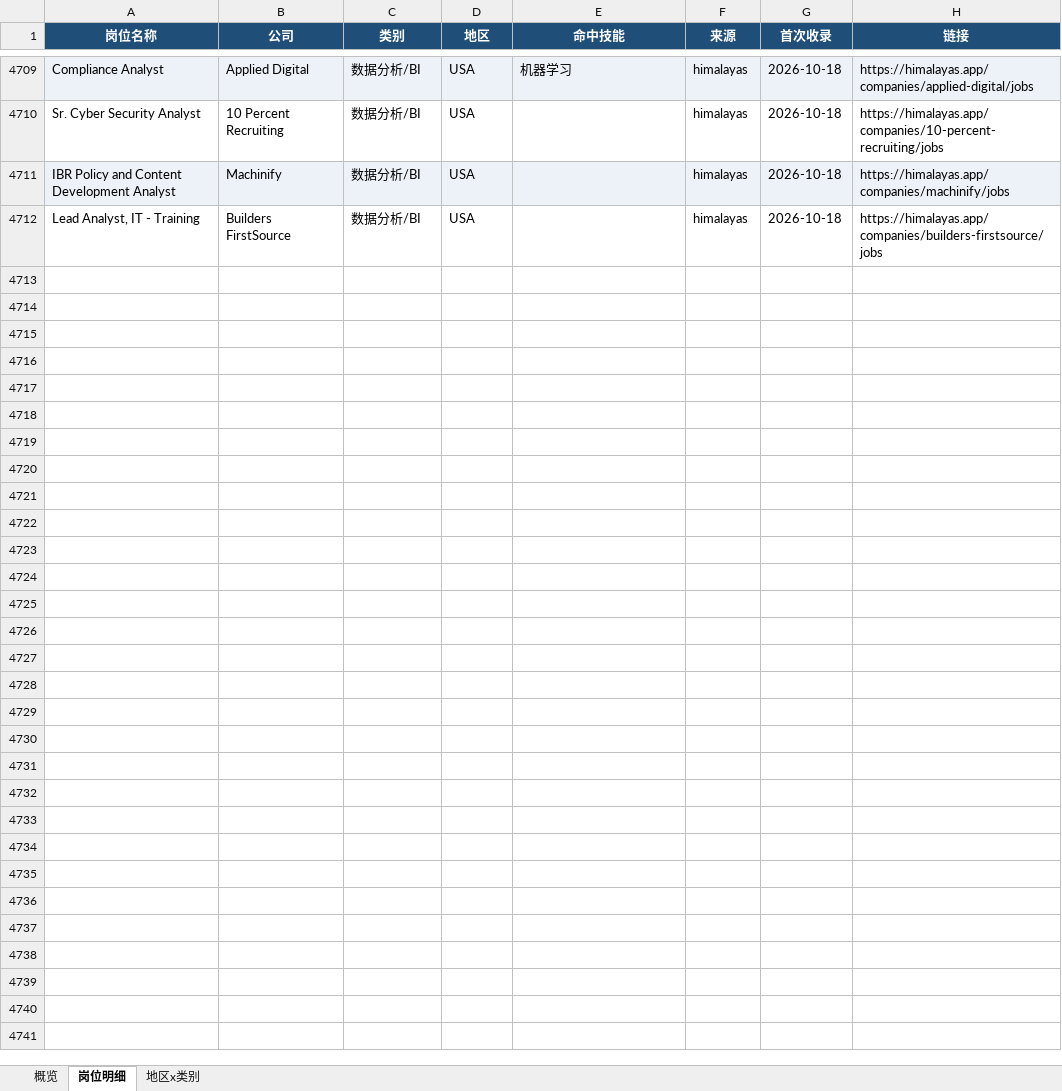
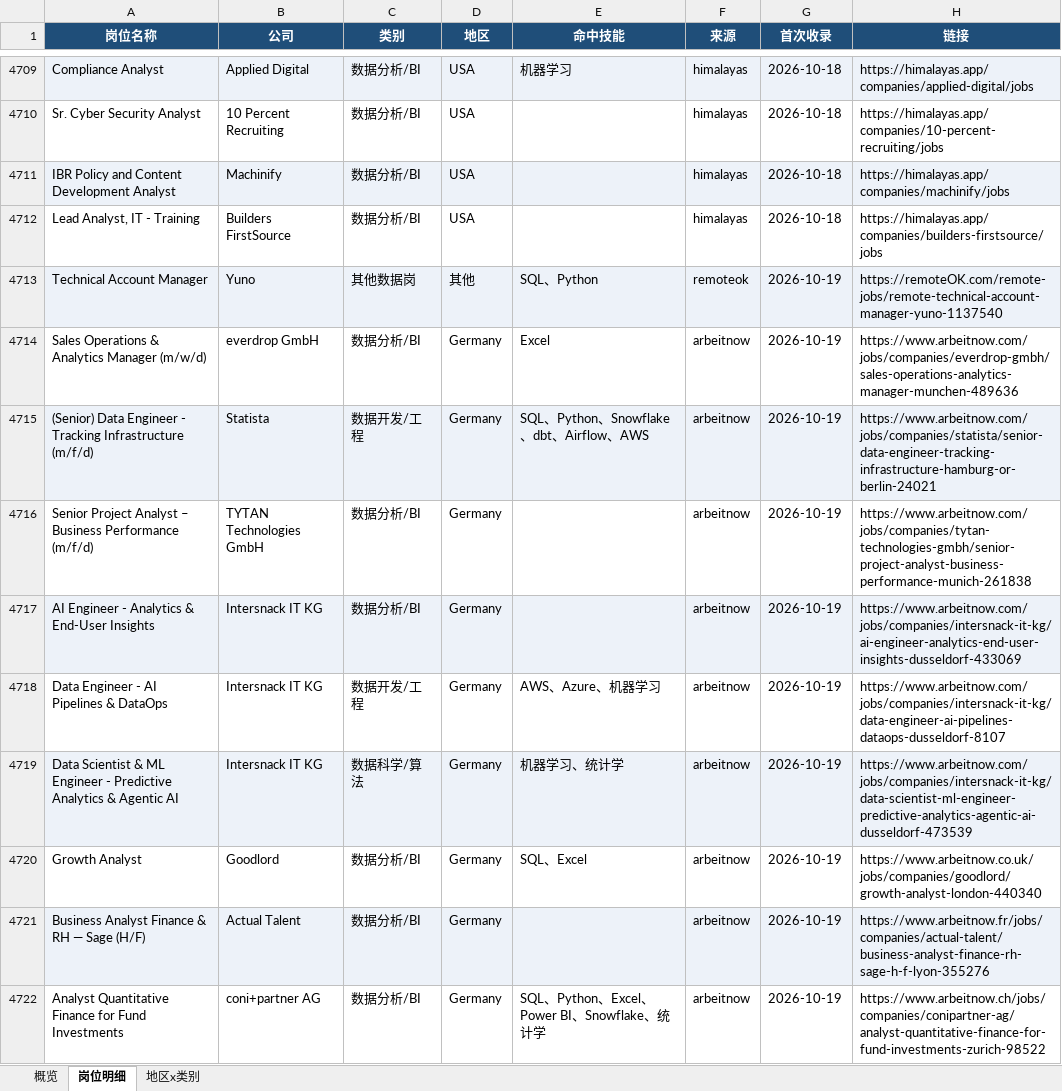
Before and after one commit to EGG-ZERO/da-job-radar, an Excel workbook: reports/数据岗位周报.xlsx, sheet 岗位明细, drawn as a sheet; only a part is shown, gaps mark what is left out; values as stored, in another font and other column widths than the file's, no borders; the diff covers the shown part only; the diff names each change by its address in the sheet, - before the commit and + after, or states it on an @@ line.

```diff
--- a/reports/数据岗位周报.xlsx (sheet 岗位明细)
+++ b/reports/数据岗位周报.xlsx (sheet 岗位明细)
+row 4713: Technical Account Manager | Yuno | 其他数据岗 | 其他 | SQL、Python | remoteok | 2026-10-19 | https://remoteOK.com/remote-jobs/remote-technical-account-manager-yuno-1137540
+row 4714: Sales Operations & Analytics Manager (m/w/d) | everdrop GmbH | 数据分析/BI | Germany | Excel | arbeitnow | 2026-10-19 | https://www.arbeitnow.com/jobs/companies/everdrop-gmbh/sales-operations-analytics-manager-munchen-489636
+row 4715: (Senior) Data Engineer - Tracking Infrastructure (m/f/d) | Statista | 数据开发/工程 | Germany | SQL、Python、Snowflake、dbt、Airflow、AWS | arbeitnow | 2026-10-19 | https://www.arbeitnow.com/jobs/companies/statista/senior-data-engineer-tracking-infrastructure-hamburg-or-berlin-24021
+row 4716: Senior Project Analyst – Business Performance (m/f/d) | TYTAN Technologies GmbH | 数据分析/BI | Germany |  | arbeitnow | 2026-10-19 | https://www.arbeitnow.com/jobs/companies/tytan-technologies-gmbh/senior-project-analyst-business-performance-munich-261838
+row 4717: AI Engineer - Analytics & End-User Insights | Intersnack IT KG | 数据分析/BI | Germany |  | arbeitnow | 2026-10-19 | https://www.arbeitnow.com/jobs/companies/intersnack-it-kg/ai-engineer-analytics-end-user-insights-dusseldorf-433069
+row 4718: Data Engineer - AI Pipelines & DataOps | Intersnack IT KG | 数据开发/工程 | Germany | AWS、Azure、机器学习 | arbeitnow | 2026-10-19 | https://www.arbeitnow.com/jobs/companies/intersnack-it-kg/data-engineer-ai-pipelines-dataops-dusseldorf-8107
+row 4719: Data Scientist & ML Engineer - Predictive Analytics & Agentic AI | Intersnack IT KG | 数据科学/算法 | Germany | 机器学习、统计学 | arbeitnow | 2026-10-19 | https://www.arbeitnow.com/jobs/companies/intersnack-it-kg/data-scientist-ml-engineer-predictive-analytics-agentic-ai-dusseldorf-473539
+row 4720: Growth Analyst | Goodlord | 数据分析/BI | Germany | SQL、Excel | arbeitnow | 2026-10-19 | https://www.arbeitnow.co.uk/jobs/companies/goodlord/growth-analyst-london-440340
+row 4721: Business Analyst Finance & RH — Sage (H/F) | Actual Talent | 数据分析/BI | Germany |  | arbeitnow | 2026-10-19 | https://www.arbeitnow.fr/jobs/companies/actual-talent/business-analyst-finance-rh-sage-h-f-lyon-355276
+row 4722: Analyst Quantitative Finance for Fund Investments | coni+partner AG | 数据分析/BI | Germany | SQL、Python、Excel、Power BI、Snowflake、统计学 | arbeitnow | 2026-10-19 | https://www.arbeitnow.ch/jobs/companies/conipartner-ag/analyst-quantitative-finance-for-fund-investments-zurich-98522
```
Also changed, not shown: 56 added rows elsewhere in this sheet, sheet 概览, sheet 地区x类别, 5 other files.
